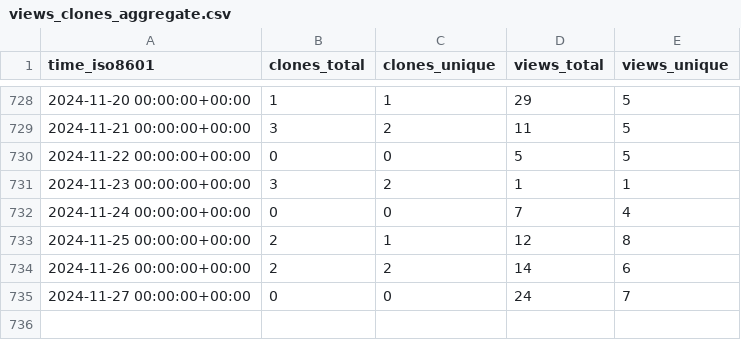
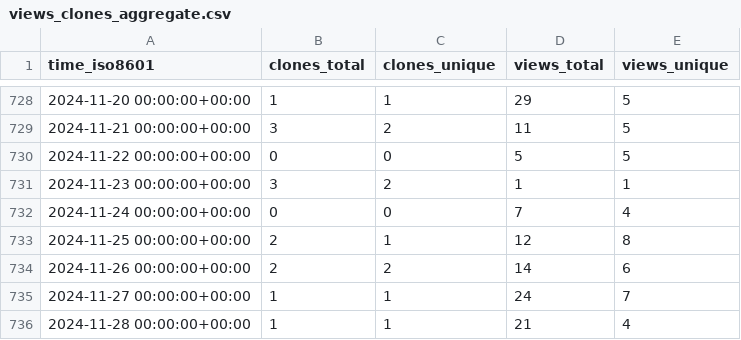
Before and after one commit to Ricardokevins/Bert-In-Relation-Extraction, a CSV file: Ricardokevins/Bert-In-Relation-Extraction/ghrs-data/views_clones_aggregate.csv, drawn as a sheet; only a part is shown, gaps mark what is left out.

```diff
--- a/Ricardokevins/Bert-In-Relation-Extraction/ghrs-data/views_clones_aggregate.csv
+++ b/Ricardokevins/Bert-In-Relation-Extraction/ghrs-data/views_clones_aggregate.csv
@@ -734,2 +734,3 @@ time_iso8601,clones_total,clones_unique,views_total,views_unique
 2024-11-26 00:00:00+00:00,2,2,14,6
-2024-11-27 00:00:00+00:00,0,0,24,7
+2024-11-27 00:00:00+00:00,1,1,24,7
+2024-11-28 00:00:00+00:00,1,1,21,4
```
Also changed, not shown: 1 other file.
